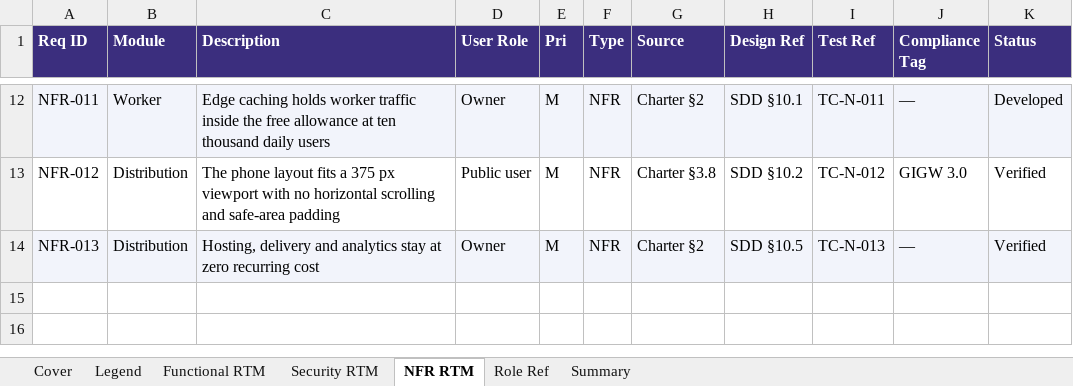
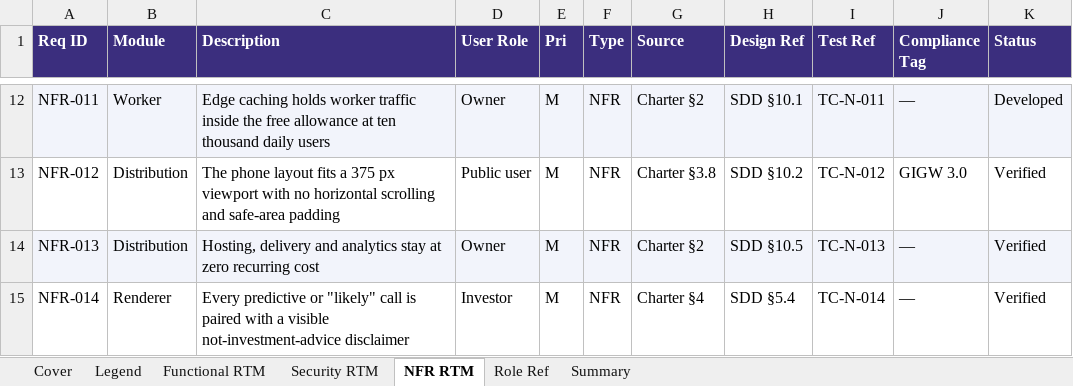
Before and after one commit to dheeravtandon/pulsedesk, an Excel workbook: docs/PD_RTM_v1.0.xlsx, sheet NFR RTM, drawn as a sheet; only a part is shown, gaps mark what is left out; values as stored, in another font and other column widths than the file's, no borders; the diff names each change by its address in the sheet, - before the commit and + after, or states it on an @@ line.

Commit message:
docs: regenerate document set at 63 functional requirements
RTM now 63 functional / 16 security / 14 NFR; Code Register 41 rows;
Charter and SDD carry the mutual funds, stock chart, sector filter,
financial-hub weather and disclaimer scope added this round.

```diff
--- a/docs/PD_RTM_v1.0.xlsx (sheet NFR RTM)
+++ b/docs/PD_RTM_v1.0.xlsx (sheet NFR RTM)
+row 15: NFR-014 | Renderer | Every predictive or "likely" call is paired with a visible not-investment-advice disclaimer | Investor | M | NFR | Charter §4 | SDD §5.4 | TC-N-014 | — | Verified
```
Also changed, not shown: sheet Functional RTM, sheet Security RTM, docs/PD_Code_Register_v1.0.xlsx, docs/PD_DPDP_Compliance_Tracker_v1.0.xlsx, 6 other files.
